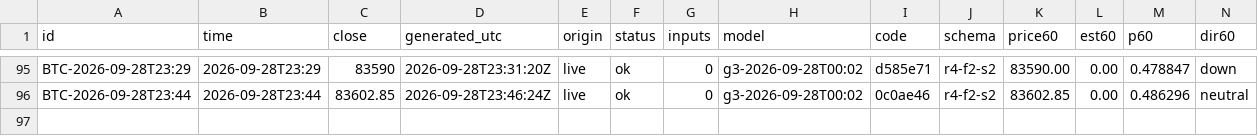
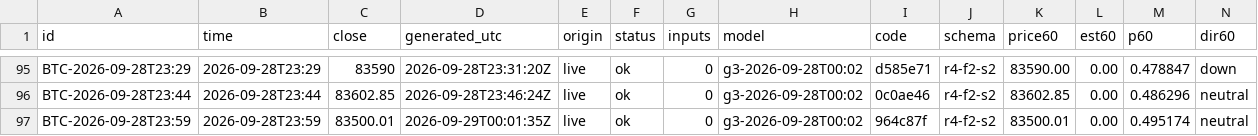
Before and after one commit to omidabduli/bitcoin-self-improving-prediction, a CSV file: data/predictions/2026-09-28.csv, drawn as a sheet; only a part is shown, gaps mark what is left out; rows hold the shown columns only; the diff names each change by its address in the sheet, - before the commit and + after, or states it on an @@ line.

```diff
--- a/data/predictions/2026-09-28.csv
+++ b/data/predictions/2026-09-28.csv
+row 97: BTC-2026-09-28T23:59 | 2026-09-28T23:59 | 83500.01 | 2026-09-29T00:01:35Z | live | ok | 0 | g3-2026-09-28T00:02 | 964c87f | r4-f2-s2 | 83500.01 | 0.00 | 0.495174 | neutral
```
Also changed, not shown: 6 other files.
